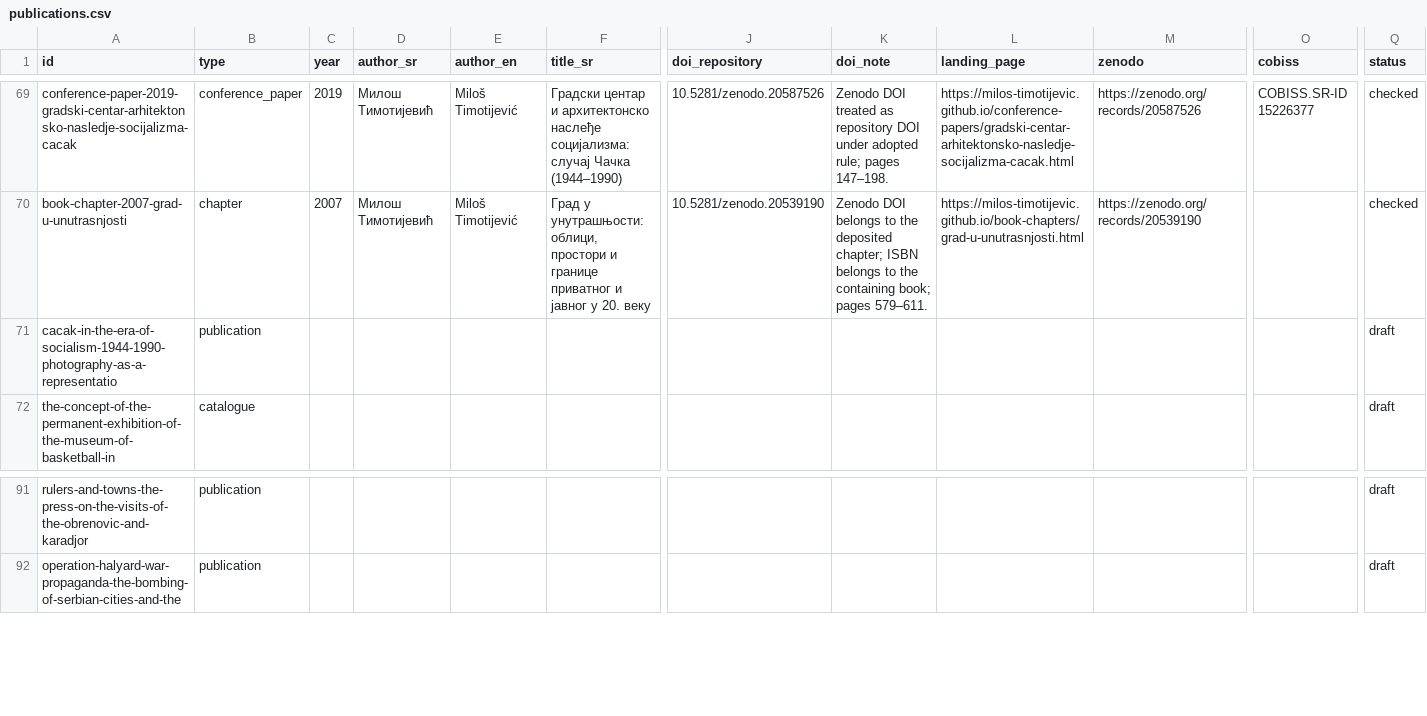
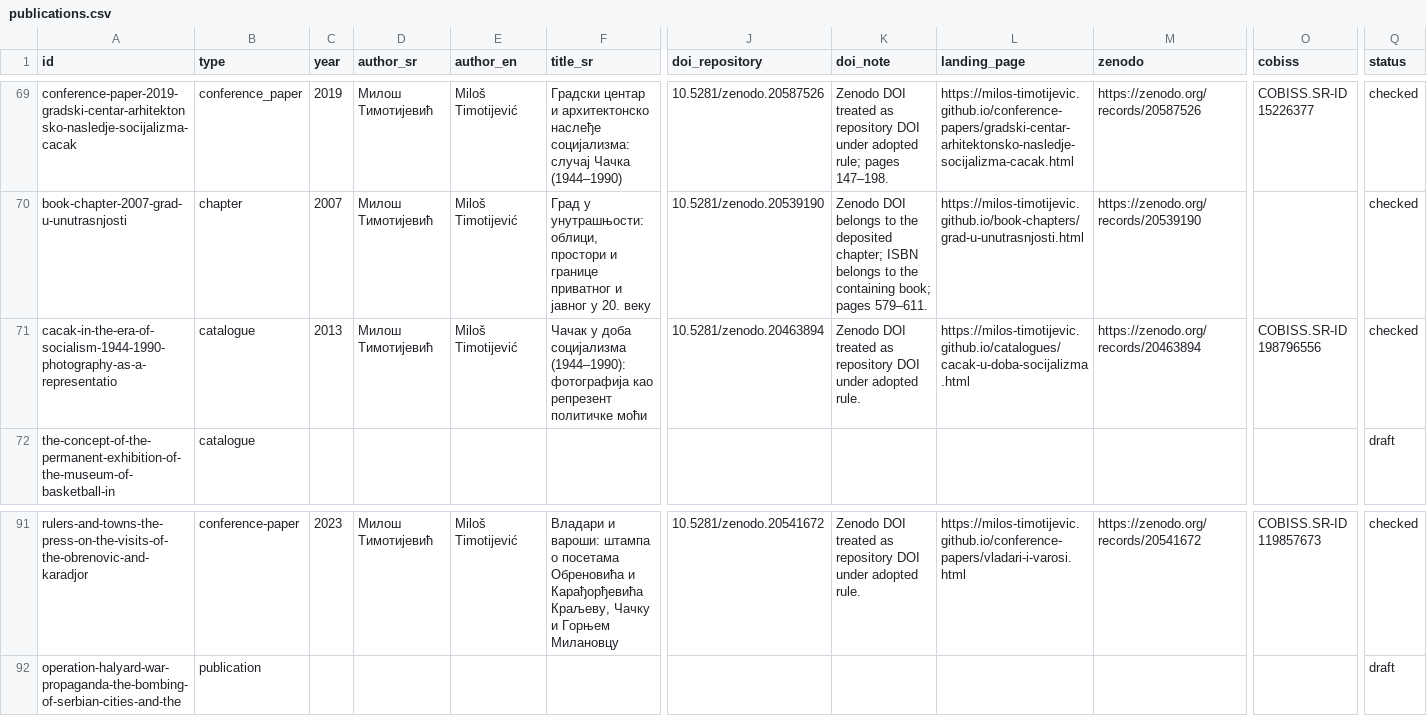
Before and after one commit to milos-timotijevic/milos-timotijevic.github.io, a CSV file: data/publications.csv, drawn as a sheet; only a part is shown, gaps mark what is left out; the diff covers the shown part only; the diff names each change by its address in the sheet, - before the commit and + after, or states it on an @@ line.

```diff
--- a/data/publications.csv
+++ b/data/publications.csv
-B71 (type): publication
+B71 (type): catalogue
-C71 (year): (empty)
+C71 (year): 2013
-D71 (author_sr): (empty)
+D71 (author_sr): Милош Тимотијевић
-E71 (author_en): (empty)
+E71 (author_en): Miloš Timotijević
-F71 (title_sr): (empty)
+F71 (title_sr): Чачак у доба социјализма (1944–1990): фотографија као репрезент политичке моћи
-J71 (doi_repository): (empty)
+J71 (doi_repository): 10.5281/zenodo.20463894
-K71 (doi_note): (empty)
+K71 (doi_note): Zenodo DOI treated as repository DOI under adopted rule.
-L71 (landing_page): (empty)
+L71 (landing_page): https://milos-timotijevic.github.io/catalogues/cacak-u-doba-socijalizma.html
-M71 (zenodo): (empty)
+M71 (zenodo): https://zenodo.org/records/20463894
-O71 (cobiss): (empty)
+O71 (cobiss): COBISS.SR-ID 198796556
-Q71 (status): draft
+Q71 (status): checked
-B91 (type): publication
+B91 (type): conference-paper
-C91 (year): (empty)
+C91 (year): 2023
-D91 (author_sr): (empty)
+D91 (author_sr): Милош Тимотијевић
-E91 (author_en): (empty)
+E91 (author_en): Miloš Timotijević
-F91 (title_sr): (empty)
+F91 (title_sr): Владари и вароши: штампа о посетама Обреновића и Карађорђевића Краљеву, Чачку и Горњем Милановцу
-J91 (doi_repository): (empty)
+J91 (doi_repository): 10.5281/zenodo.20541672
-K91 (doi_note): (empty)
+K91 (doi_note): Zenodo DOI treated as repository DOI under adopted rule.
-L91 (landing_page): (empty)
+L91 (landing_page): https://milos-timotijevic.github.io/conference-papers/vladari-i-varosi.html
-M91 (zenodo): (empty)
+M91 (zenodo): https://zenodo.org/records/20541672
-O91 (cobiss): (empty)
+O91 (cobiss): COBISS.SR-ID 119857673
-Q91 (status): draft
+Q91 (status): checked
```
Also changed, not shown: 37 edited cells elsewhere in this file.
